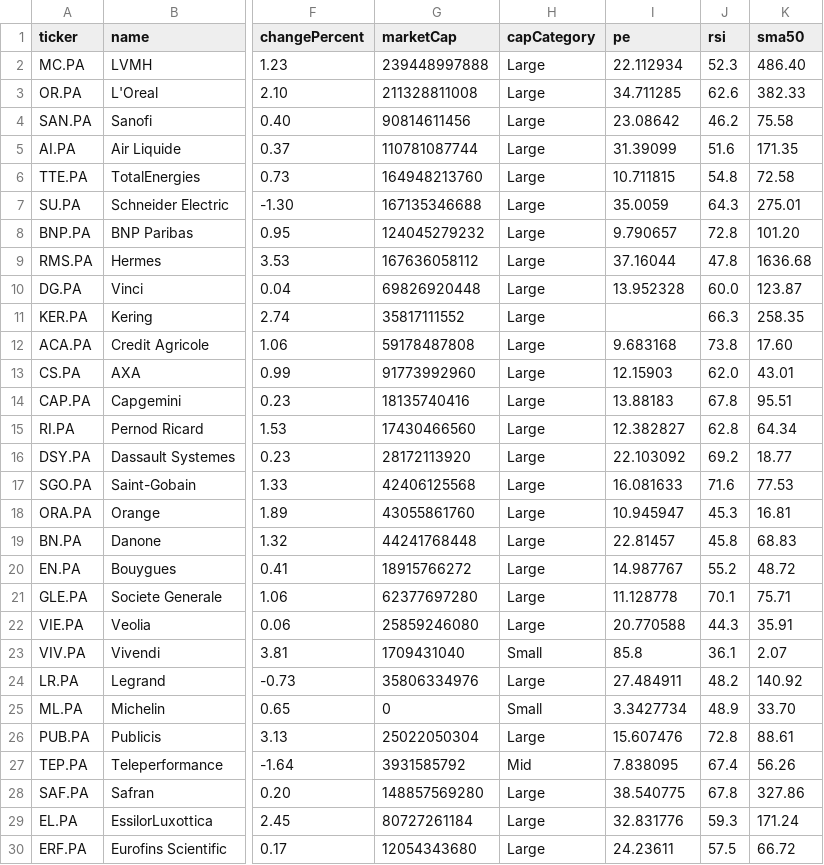
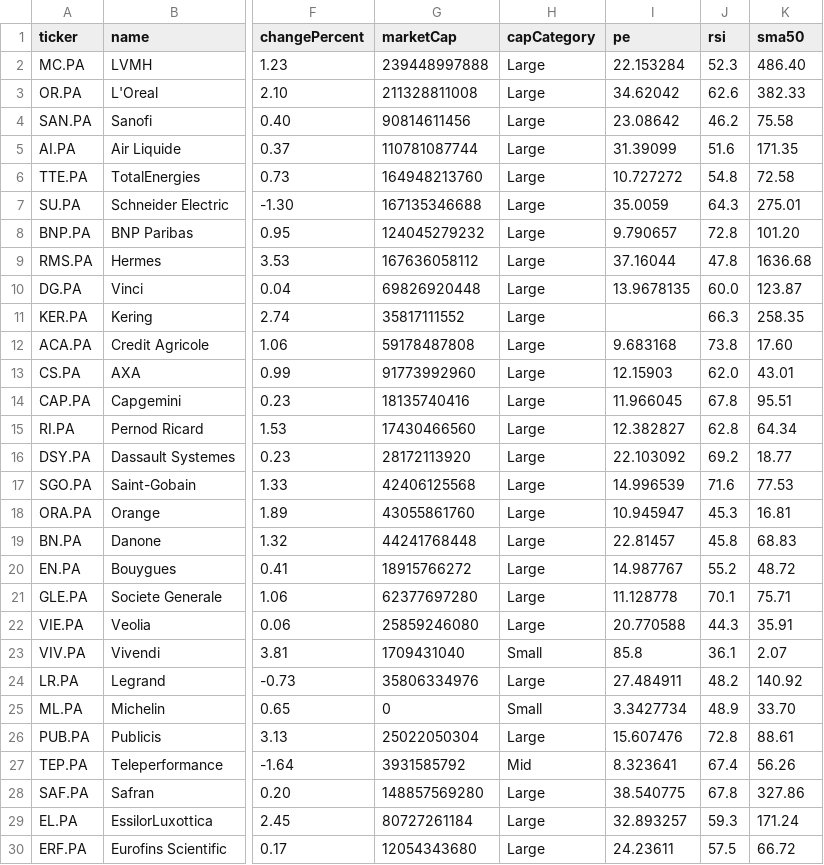
Before and after one commit to abhi15sep/share-market, a CSV file: data/fr-stocks.csv, drawn as a sheet; only a part is shown, gaps mark what is left out; the diff names each change by its address in the sheet, - before the commit and + after, or states it on an @@ line.

```diff
--- a/data/fr-stocks.csv
+++ b/data/fr-stocks.csv
-I2 (pe): 22.112934
+I2 (pe): 22.153284
-I3 (pe): 34.711285
+I3 (pe): 34.62042
-I6 (pe): 10.711815
+I6 (pe): 10.727272
-I10 (pe): 13.952328
+I10 (pe): 13.9678135
-I14 (pe): 13.88183
+I14 (pe): 11.966045
-I17 (pe): 16.081633
+I17 (pe): 14.996539
-I27 (pe): 7.838095
+I27 (pe): 8.323641
-I29 (pe): 32.831776
+I29 (pe): 32.893257
```
Also changed, not shown: data/de-stocks.csv, data/in-stocks.csv, 38 other files.
